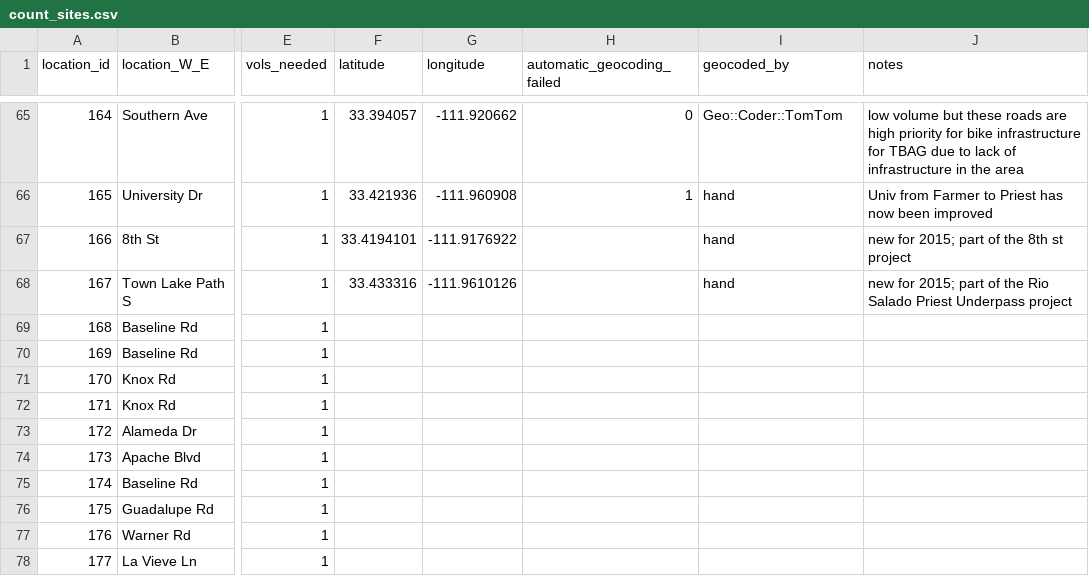
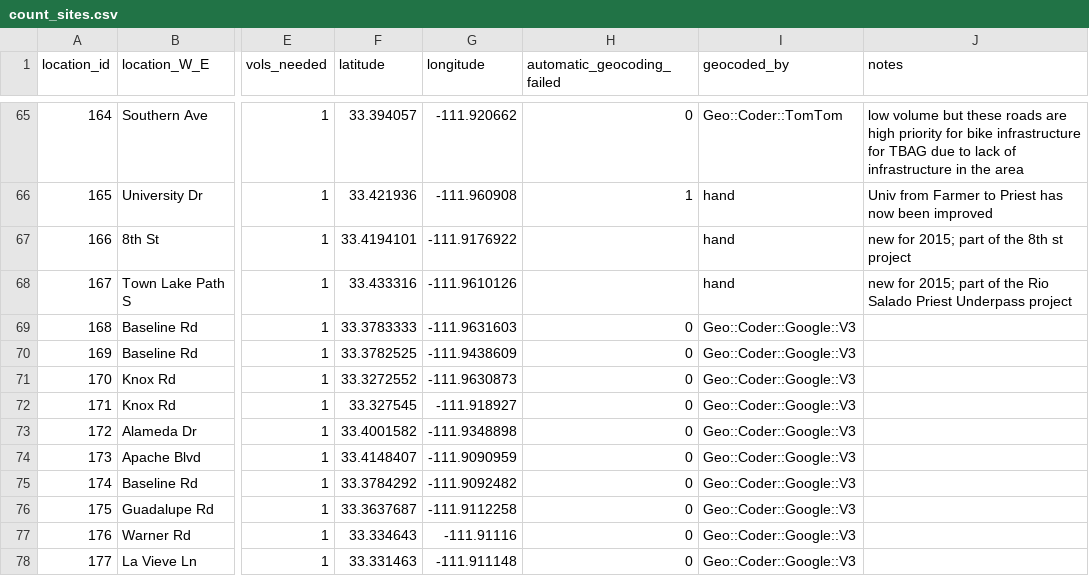
Before and after one commit to biketempe/BikeCount, a CSV file: count_sites.csv, drawn as a sheet; only a part is shown, gaps mark what is left out; the diff names each change by its address in the sheet, - before the commit and + after, or states it on an @@ line.

Commit message:
automatic geocoding of new count sites with the Google Maps API

```diff
--- a/count_sites.csv
+++ b/count_sites.csv
-F69 (latitude): (empty)
+F69 (latitude): 33.3783333
-G69 (longitude): (empty)
+G69 (longitude): -111.9631603
-H69:H78 (automatic_geocoding_failed): (empty)
+H69:H78 (automatic_geocoding_failed): 0
-I69:I78 (geocoded_by): (empty)
+I69:I78 (geocoded_by): Geo::Coder::Google::V3
-F70 (latitude): (empty)
+F70 (latitude): 33.3782525
-G70 (longitude): (empty)
+G70 (longitude): -111.9438609
-F71 (latitude): (empty)
+F71 (latitude): 33.3272552
-G71 (longitude): (empty)
+G71 (longitude): -111.9630873
-F72 (latitude): (empty)
+F72 (latitude): 33.327545
-G72 (longitude): (empty)
+G72 (longitude): -111.918927
-F73 (latitude): (empty)
+F73 (latitude): 33.4001582
-G73 (longitude): (empty)
+G73 (longitude): -111.9348898
-F74 (latitude): (empty)
+F74 (latitude): 33.4148407
-G74 (longitude): (empty)
+G74 (longitude): -111.9090959
-F75 (latitude): (empty)
+F75 (latitude): 33.3784292
-G75 (longitude): (empty)
+G75 (longitude): -111.9092482
-F76 (latitude): (empty)
+F76 (latitude): 33.3637687
-G76 (longitude): (empty)
+G76 (longitude): -111.9112258
-F77 (latitude): (empty)
+F77 (latitude): 33.334643
-G77 (longitude): (empty)
+G77 (longitude): -111.91116
-F78 (latitude): (empty)
+F78 (latitude): 33.331463
-G78 (longitude): (empty)
+G78 (longitude): -111.911148
```
